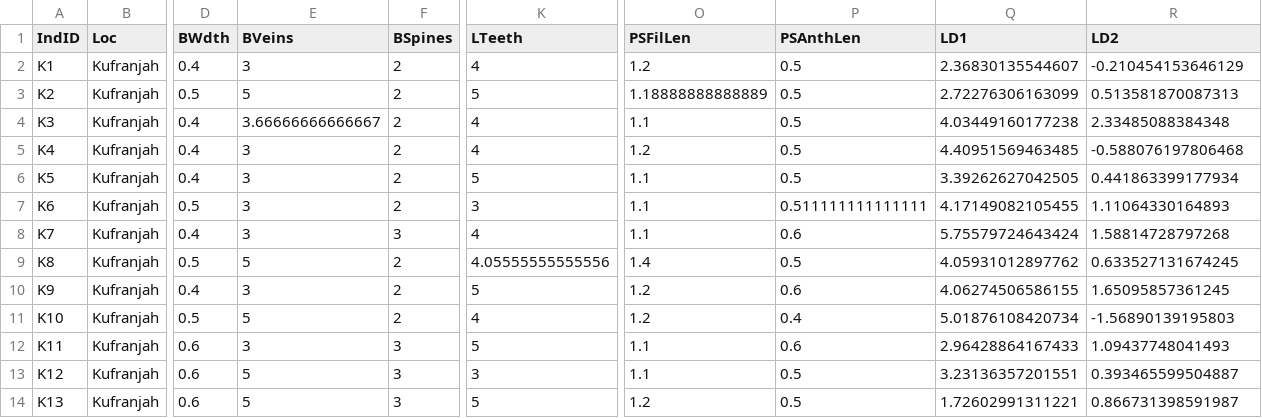
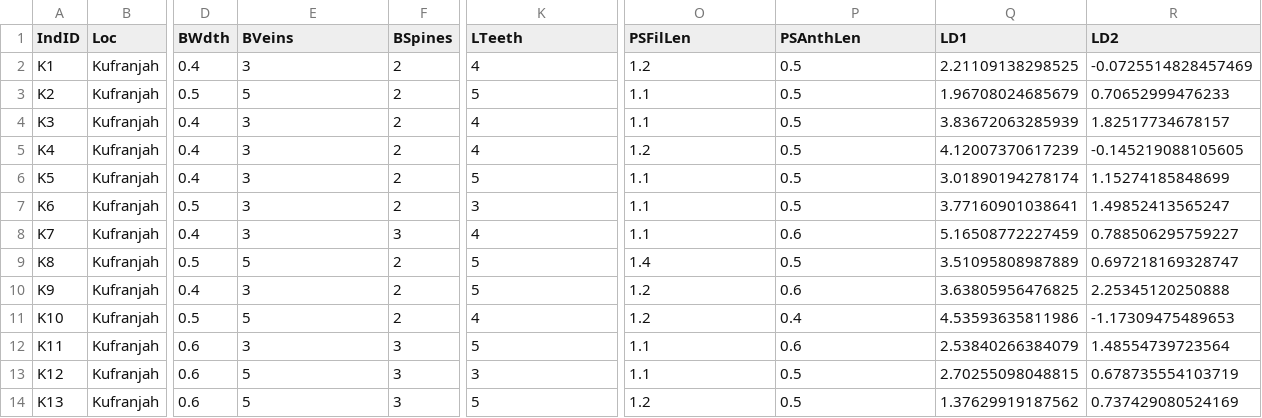
Before and after one commit to ColauttiLab/BlepharisMorphData, a CSV file: LDAData.csv, drawn as a sheet; only a part is shown, gaps mark what is left out; the diff covers the shown part only; the diff names each change by its address in the sheet, - before the commit and + after, or states it on an @@ line.

```diff
--- a/LDAData.csv
+++ b/LDAData.csv
-Q2 (LD1): 2.36830135544607
+Q2 (LD1): 2.21109138298525
-R2 (LD2): -0.210454153646129
+R2 (LD2): -0.0725514828457469
-O3 (PSFilLen): 1.18888888888889
+O3 (PSFilLen): 1.1
-Q3 (LD1): 2.72276306163099
+Q3 (LD1): 1.96708024685679
-R3 (LD2): 0.513581870087313
+R3 (LD2): 0.70652999476233
-E4 (BVeins): 3.66666666666667
+E4 (BVeins): 3
-Q4 (LD1): 4.03449160177238
+Q4 (LD1): 3.83672063285939
-R4 (LD2): 2.33485088384348
+R4 (LD2): 1.82517734678157
-Q5 (LD1): 4.40951569463485
+Q5 (LD1): 4.12007370617239
-R5 (LD2): -0.588076197806468
+R5 (LD2): -0.145219088105605
-Q6 (LD1): 3.39262627042505
+Q6 (LD1): 3.01890194278174
-R6 (LD2): 0.441863399177934
+R6 (LD2): 1.15274185848699
-P7 (PSAnthLen): 0.511111111111111
+P7 (PSAnthLen): 0.5
-Q7 (LD1): 4.17149082105455
+Q7 (LD1): 3.77160901038641
-R7 (LD2): 1.11064330164893
+R7 (LD2): 1.49852413565247
-Q8 (LD1): 5.75579724643424
+Q8 (LD1): 5.16508772227459
-R8 (LD2): 1.58814728797268
+R8 (LD2): 0.788506295759227
-K9 (LTeeth): 4.05555555555556
+K9 (LTeeth): 5
-Q9 (LD1): 4.05931012897762
+Q9 (LD1): 3.51095808987889
-R9 (LD2): 0.633527131674245
+R9 (LD2): 0.697218169328747
-Q10 (LD1): 4.06274506586155
+Q10 (LD1): 3.63805956476825
-R10 (LD2): 1.65095857361245
+R10 (LD2): 2.25345120250888
-Q11 (LD1): 5.01876108420734
+Q11 (LD1): 4.53593635811986
-R11 (LD2): -1.56890139195803
+R11 (LD2): -1.17309475489653
-Q12 (LD1): 2.96428864167433
+Q12 (LD1): 2.53840266384079
-R12 (LD2): 1.09437748041493
+R12 (LD2): 1.48554739723564
-Q13 (LD1): 3.23136357201551
+Q13 (LD1): 2.70255098048815
-R13 (LD2): 0.393465599504887
+R13 (LD2): 0.678735554103719
-Q14 (LD1): 1.72602991311221
+Q14 (LD1): 1.37629919187562
-R14 (LD2): 0.866731398591987
+R14 (LD2): 0.737429080524169
```
Also changed, not shown: 112 edited cells elsewhere in this file, LDAscales.csv, 3 other files.
